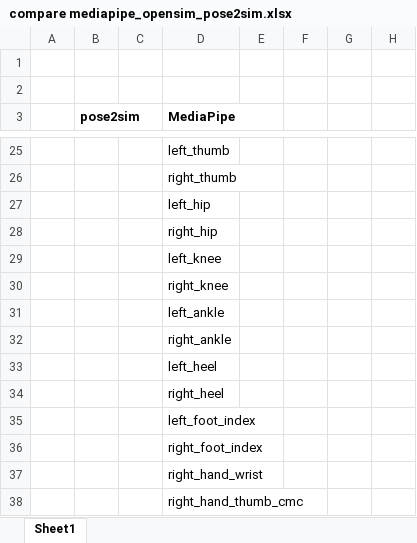
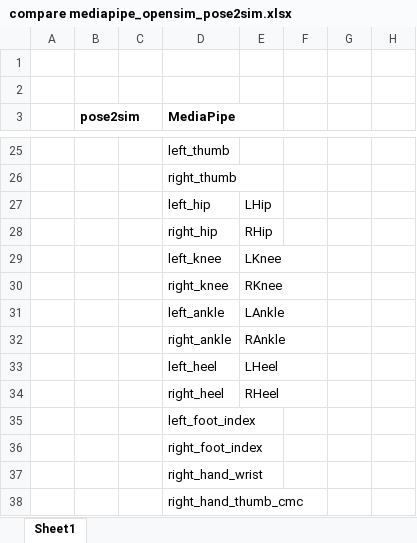
Before and after one commit to mprib/FMC_projects, an Excel workbook: FMC_to_trc/OpenSimInputFiles/compare mediapipe_opensim_pose2sim.xlsx, sheet Sheet1, drawn as a sheet; only a part is shown, gaps mark what is left out; values as stored, in another font and other column widths than the file's, no borders; the diff covers the shown part only; the diff names each change by its address in the sheet, - before the commit and + after, or states it on an @@ line.

```diff
--- a/FMC_to_trc/OpenSimInputFiles/compare mediapipe_opensim_pose2sim.xlsx (sheet Sheet1)
+++ b/FMC_to_trc/OpenSimInputFiles/compare mediapipe_opensim_pose2sim.xlsx (sheet Sheet1)
-E27: (empty)
+E27: LHip
-E28: (empty)
+E28: RHip
-E29: (empty)
+E29: LKnee
-E30: (empty)
+E30: RKnee
-E31: (empty)
+E31: LAnkle
-E32: (empty)
+E32: RAnkle
-E33: (empty)
+E33: LHeel
-E34: (empty)
+E34: RHeel
```
Also changed, not shown: 13 edited cells elsewhere in this sheet, 2 other files.
